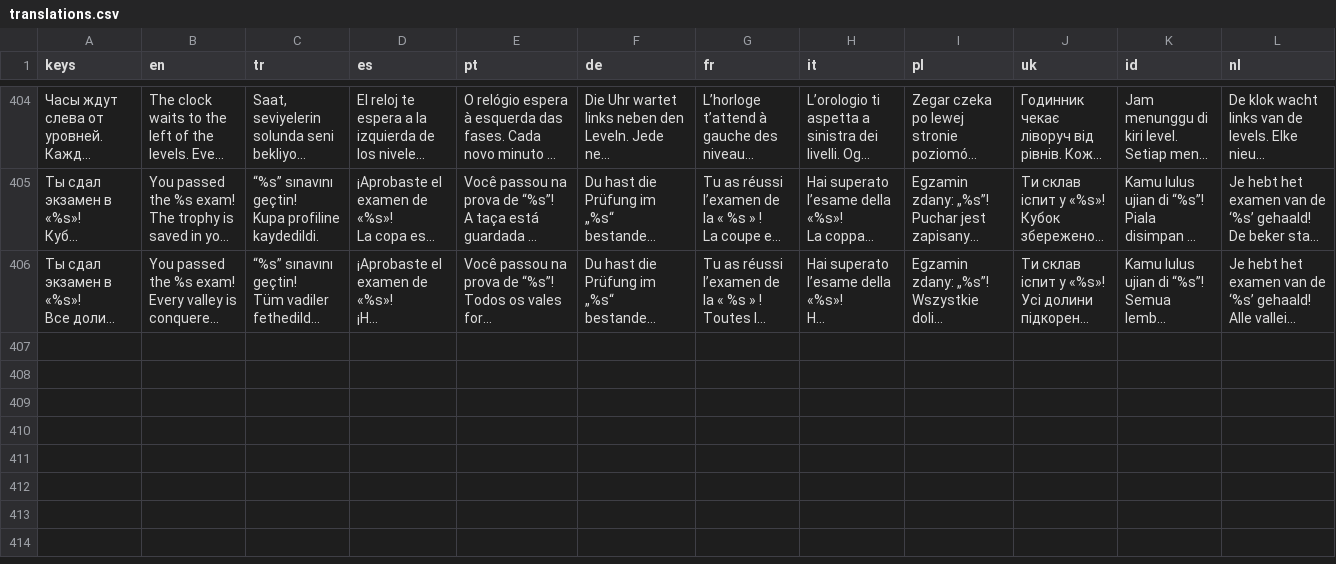
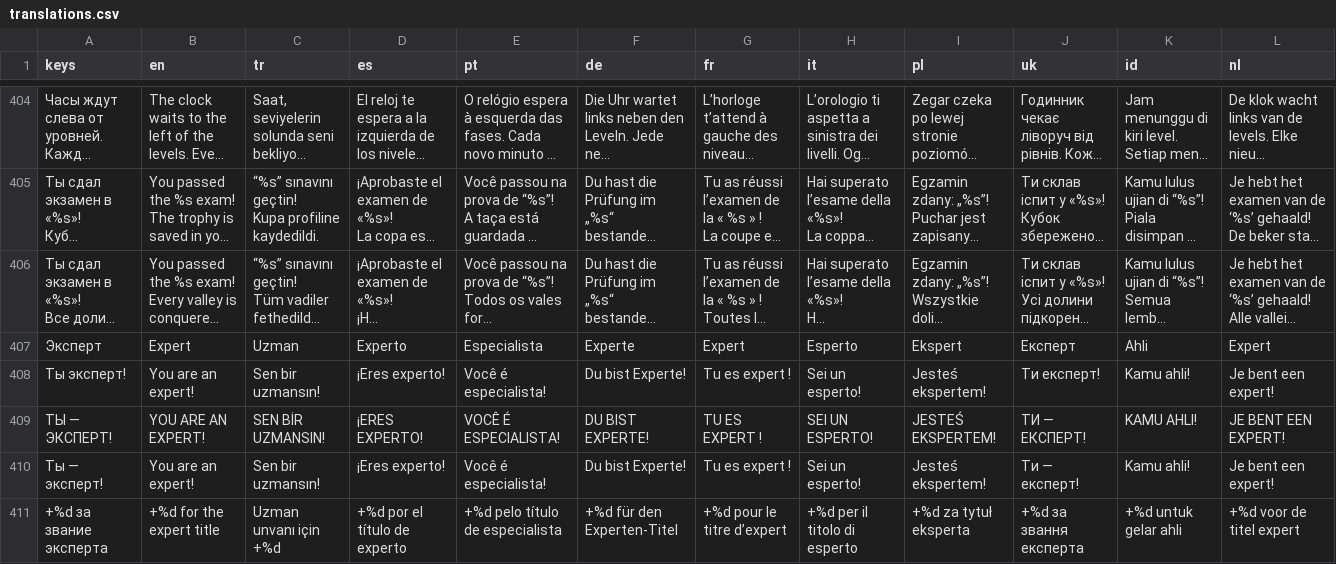
Before and after one commit to GGamezebo/quizmatik, a CSV file: src/common/localization/translations.csv, drawn as a sheet; only a part is shown, gaps mark what is left out; long unchanged cells end in …; the diff covers the shown part only; the diff names each change by its address in the sheet, - before the commit and + after, or states it on an @@ line.

```diff
--- a/src/common/localization/translations.csv
+++ b/src/common/localization/translations.csv
+row 407: Эксперт | Expert | Uzman | Experto | Especialista | Experte | Expert | Esperto | Ekspert | Експерт | Ahli | Expert
+row 408: Ты эксперт! | You are an expert! | Sen bir uzmansın! | ¡Eres experto! | Você é especialista! | Du bist Experte! | Tu es expert ! | Sei un esperto! | Jesteś ekspertem! | Ти експерт! | Kamu ahli! | Je bent een expert!
+row 409: ТЫ — ЭКСПЕРТ! | YOU ARE AN EXPERT! | SEN BİR UZMANSIN! | ¡ERES EXPERTO! | VOCÊ É ESPECIALISTA! | DU BIST EXPERTE! | TU ES EXPERT ! | SEI UN ESPERTO! | JESTEŚ EKSPERTEM! | ТИ — ЕКСПЕРТ! | KAMU AHLI! | JE BENT EEN EXPERT!
+row 410: Ты — эксперт! | You are an expert! | Sen bir uzmansın! | ¡Eres experto! | Você é especialista! | Du bist Experte! | Tu es expert ! | Sei un esperto! | Jesteś ekspertem! | Ти — експерт! | Kamu ahli! | Je bent een expert!
+row 411: +%d за звание эксперта | +%d for the expert title | Uzman unvanı için +%d | +%d por el título de experto | +%d pelo título de especialista | +%d für den Experten-Titel | +%d pour le titre d’expert | +%d per il titolo di esperto | +%d za tytuł eksperta | +%d за звання експерта | +%d untuk gelar ahli | +%d voor de titel expert
```
Also changed, not shown: 5 added rows elsewhere in this file, 41 other files.
